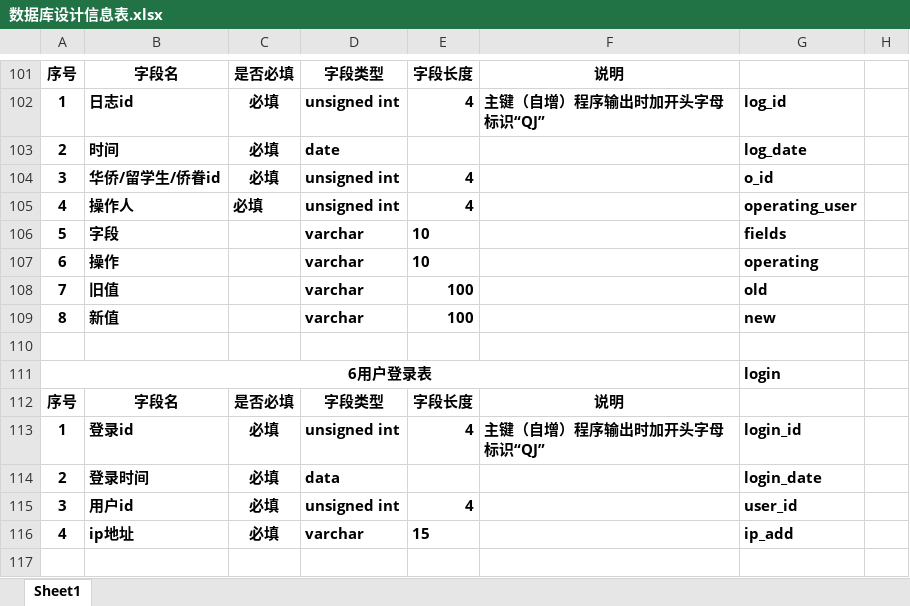
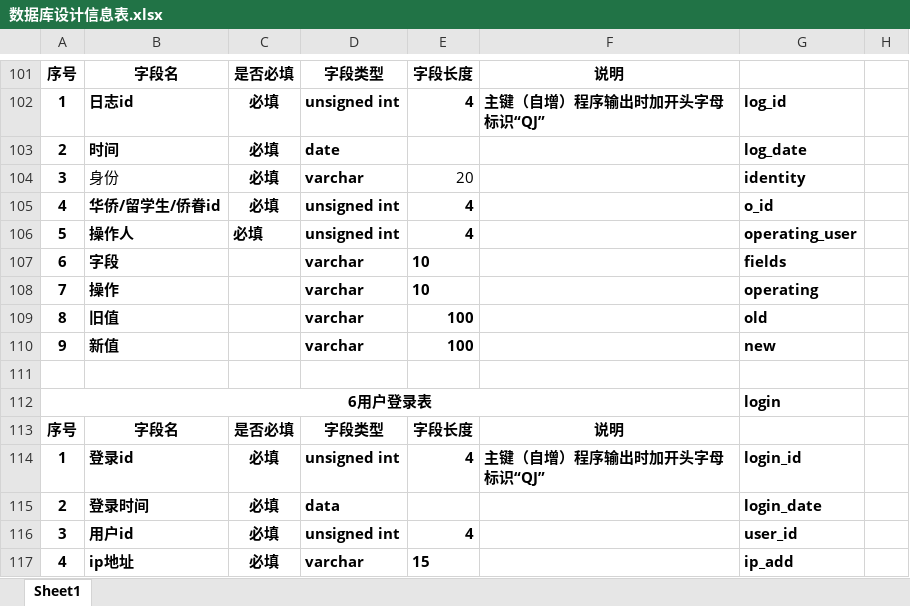
Before and after one commit to falling/foc, an Excel workbook: sql/数据库设计信息表.xlsx, sheet Sheet1, drawn as a sheet; only a part is shown, gaps mark what is left out; values as stored, in another font and other column widths than the file's, no borders; addresses are those after the commit; the diff names each change by its address in the sheet, - before the commit and + after, or states it on an @@ line.

```diff
--- a/sql/数据库设计信息表.xlsx (sheet Sheet1)
+++ b/sql/数据库设计信息表.xlsx (sheet Sheet1)
+row 104: 3 | 身份 | 必填 | varchar | 20 |  | identity
-A105: 3
+A105: 4
-A106: 4
+A106: 5
-A107: 5
+A107: 6
-A108: 6
+A108: 7
-A109: 7
+A109: 8
-A110: 8
+A110: 9
```
Also changed, not shown: 17 other files.
